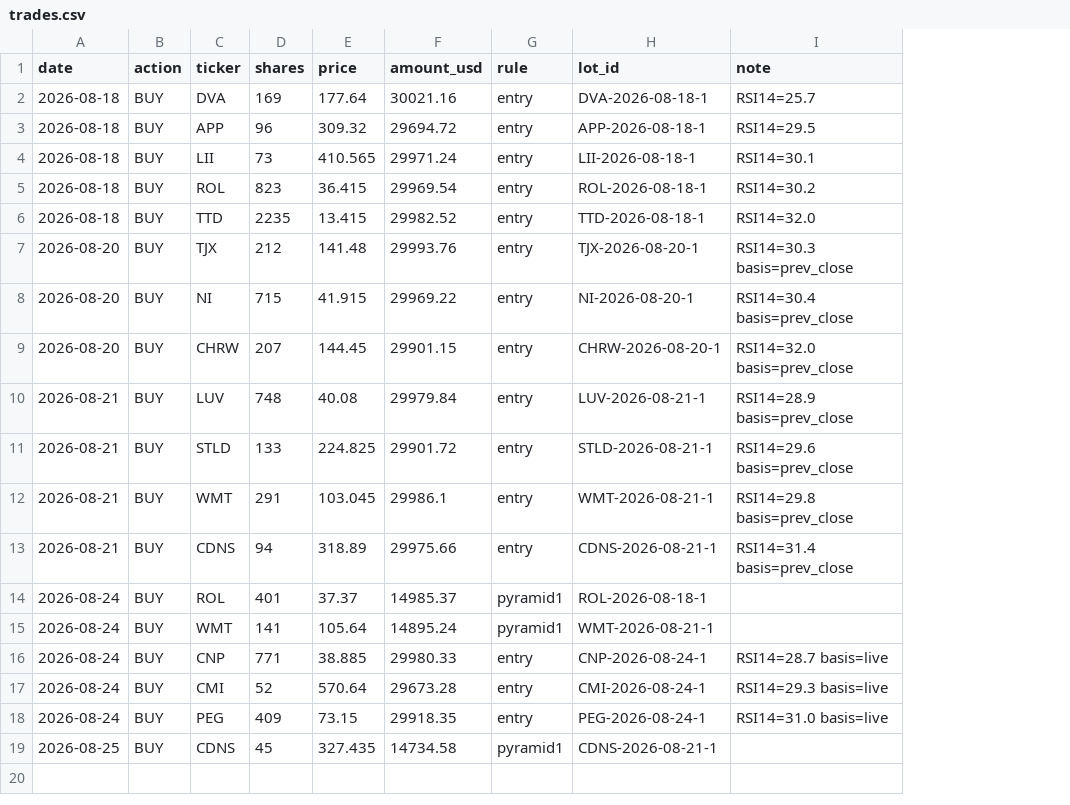
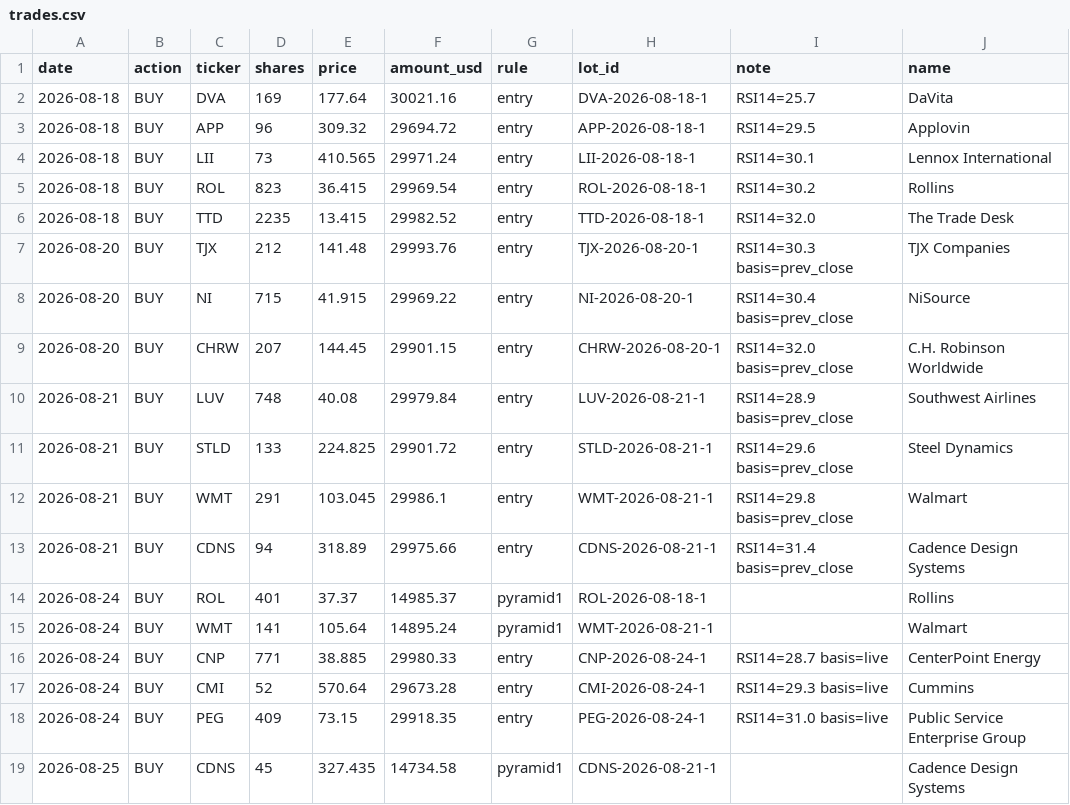
Before and after one commit to kimurap-collab/vs-sp500, a CSV file: ledger/rsi/trades.csv, drawn as a sheet; the diff names each change by its address in the sheet, - before the commit and + after, or states it on an @@ line.

Commit message:
feat: RSI枠・日本株RSI枠に企業名(name)を追加し表示に反映
moomooスクリーナーが返すstock_name/get_stock_basicinfoの企業名を捨てずに
frozen_candidates・portfolio.json(lots)・trades.csvへ保存し、フィールド名は
nameに統一。既存保有分（米国RSI枠15銘柄・日本株RSI枠16銘柄）にも実機取得の
名前を遡って補完（推測は使わず、取得できたものをそのまま採用）。

index.htmlの3枠の保有一覧・取引記録と、report.pyのTelegram報告（本体・
RSI-30枠・日本株RSI枠）に企業名を表示。名前が無い銘柄はコードのみ表示で
落ちないようフォールバックする。売買ロジック・閾値・実行時刻・既存の
数値（現金・株数・取得単価等）は一切変更していない。

```diff
--- a/ledger/rsi/trades.csv
+++ b/ledger/rsi/trades.csv
+column J (name), rows 2-19: DaVita | Applovin | Lennox International | Rollins | The Trade Desk | TJX Companies | NiSource | C.H. Robinson Worldwide | Southwest Airlines | Steel Dynamics | Walmart | Cadence Design Systems | Rollins | Walmart | CenterPoint Energy | Cummins | Public Service Enterprise Group | Cadence Design Systems
```
Also changed, not shown: ledger/rsi_jp/trades.csv, 10 other files.
